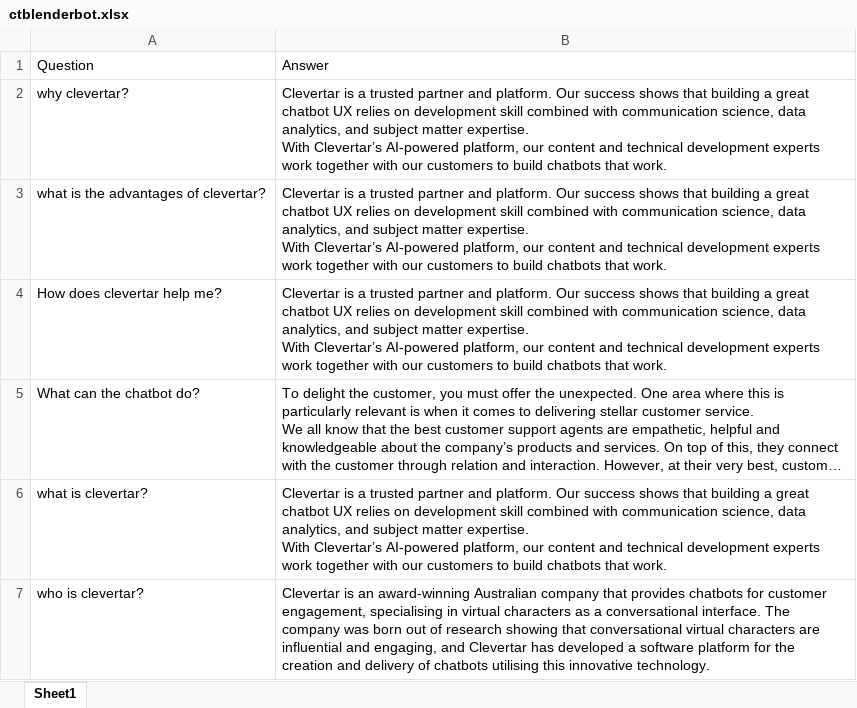
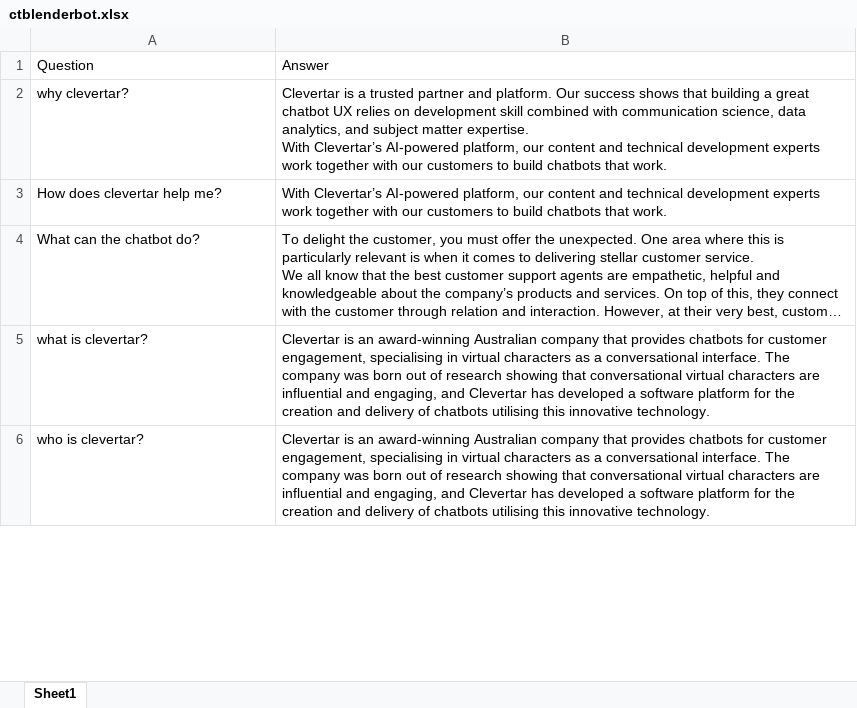
Before and after one commit to ChimenKwok/QnAdata, an Excel workbook: ctblenderbot.xlsx, sheet Sheet1, drawn as a sheet; only a part is shown; long unchanged cells end in …; values as stored, in another font and other column widths than the file's, no borders; removed rows and columns are numbered as before the commit, all else as after; ↵ is a line break in a cell; the diff covers the shown part only; the diff names each change by its address in the sheet, - before the commit and + after, or states it on an @@ line.

```diff
--- a/ctblenderbot.xlsx (sheet Sheet1)
+++ b/ctblenderbot.xlsx (sheet Sheet1)
-row 3: what is the advantages of clevertar? | Clevertar is a trusted partner and platform. Our success shows that building a great chatbot UX relies on development skill combined with communication science, data analytics, and subject matter expertise. ↵ With Clevertar’s AI-powered platform, our content and technical development experts work together with our customers to build chatbots that work.
-B3: Clevertar is a trusted partner and platform. Our success shows that building a great chatbot UX relies on development skill combined with communication science, data analytics, and subject matter expertise. ↵ With Clevertar’s…
+B3: With Clevertar’s…
-B5: Clevertar is a trusted partner and platform. Our success shows that building a great chatbot UX relies on development skill combined with communication science, data analytics, and subject matter expertise. ↵ With Clevertar’s AI-powered platform, our content and technical development experts work together with our customers to build chatbots that work.
+B5: Clevertar is an award-winning Australian company that provides chatbots for customer engagement, specialising in virtual characters as a conversational interface. The company was born out of research showing that conversational virtual characters are influential and engaging, and Clevertar has developed a software platform for the creation and delivery of chatbots utilising this innovative technology.
```
Also changed, not shown: 2 added rows, 1 removed row and 1 edited cell elsewhere in this sheet, SAH.xlsx, 2 other files.
